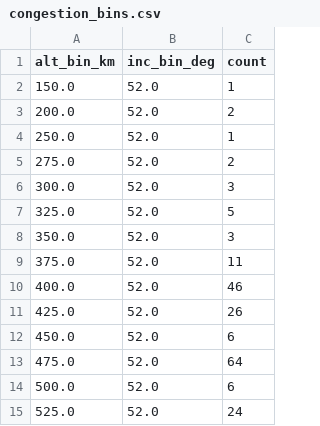
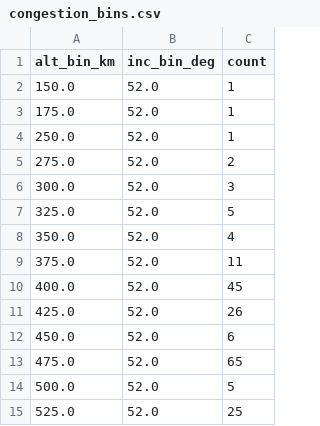
Before and after one commit to kartik703/space_app, a CSV file: data/congestion_bins.csv, drawn as a sheet.

```diff
--- a/data/congestion_bins.csv
+++ b/data/congestion_bins.csv
@@ -2,3 +2,3 @@ alt_bin_km,inc_bin_deg,count
 150.0,52.0,1
-200.0,52.0,2
+175.0,52.0,1
 250.0,52.0,1
@@ -7,9 +7,9 @@ alt_bin_km,inc_bin_deg,count
 325.0,52.0,5
-350.0,52.0,3
+350.0,52.0,4
 375.0,52.0,11
-400.0,52.0,46
+400.0,52.0,45
 425.0,52.0,26
 450.0,52.0,6
-475.0,52.0,64
-500.0,52.0,6
-525.0,52.0,24
+475.0,52.0,65
+500.0,52.0,5
+525.0,52.0,25
```
Also changed, not shown: data/kp_latest.csv, data/tle_altinc.csv, 1 other file.
